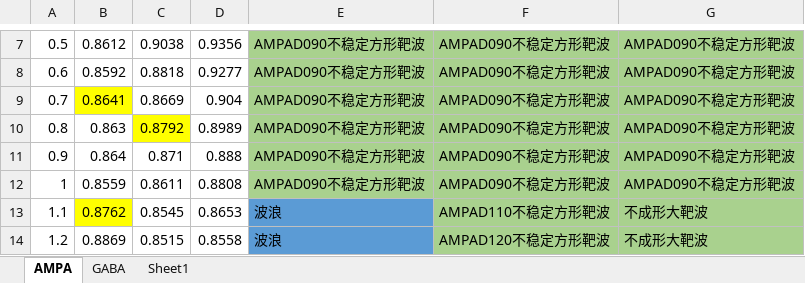
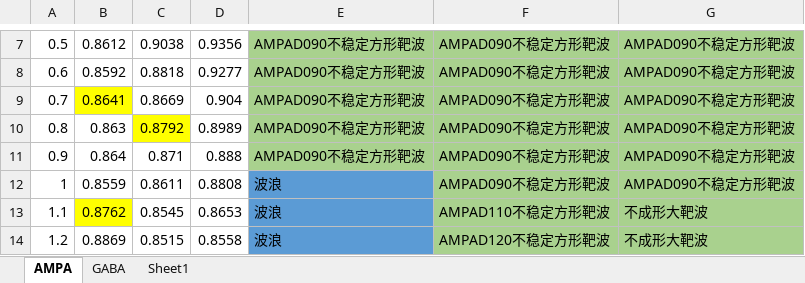
Before and after one commit to hellooydodo/astrocyte_neuron, an Excel workbook: figure/FFN/FFN.xlsx, sheet AMPA, drawn as a sheet; only a part is shown, gaps mark what is left out; values as stored, in another font and other column widths than the file's, no borders; the diff names each change by its address in the sheet, - before the commit and + after, or states it on an @@ line.

```diff
--- a/figure/FFN/FFN.xlsx (sheet AMPA)
+++ b/figure/FFN/FFN.xlsx (sheet AMPA)
-E12: AMPAD090不稳定方形靶波
+E12: 波浪
-E12 fill: #A9D18E
+E12 fill: #5B9BD5
```
Also changed, not shown: sheet GABA, 2 other files.
